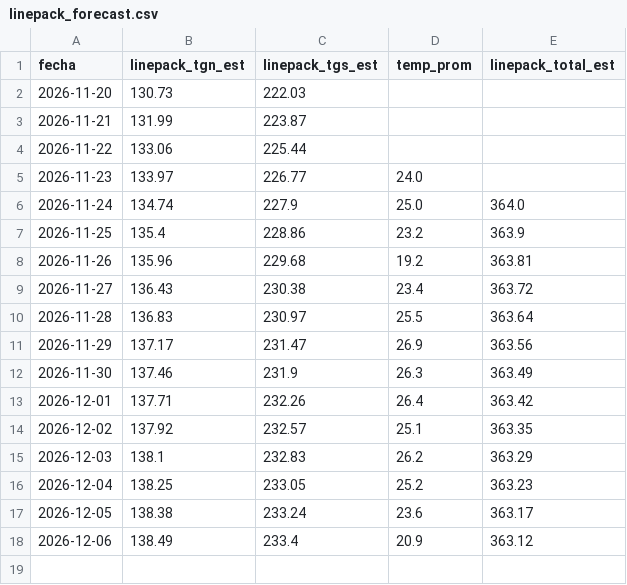
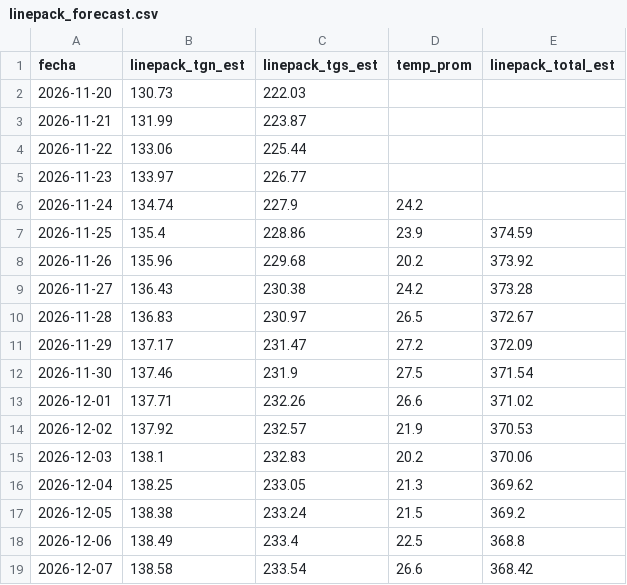
Before and after one commit to mpodeley/estado-red-gas, a CSV file: public/data/linepack_forecast.csv, drawn as a sheet.

```diff
--- a/public/data/linepack_forecast.csv
+++ b/public/data/linepack_forecast.csv
@@ -4,15 +4,16 @@
 2026-11-22,133.06,225.44,,
-2026-11-23,133.97,226.77,24.0,
-2026-11-24,134.74,227.9,25.0,364.0
-2026-11-25,135.4,228.86,23.2,363.9
-2026-11-26,135.96,229.68,19.2,363.81
-2026-11-27,136.43,230.38,23.4,363.72
-2026-11-28,136.83,230.97,25.5,363.64
-2026-11-29,137.17,231.47,26.9,363.56
-2026-11-30,137.46,231.9,26.3,363.49
-2026-12-01,137.71,232.26,26.4,363.42
-2026-12-02,137.92,232.57,25.1,363.35
-2026-12-03,138.1,232.83,26.2,363.29
-2026-12-04,138.25,233.05,25.2,363.23
-2026-12-05,138.38,233.24,23.6,363.17
-2026-12-06,138.49,233.4,20.9,363.12
+2026-11-23,133.97,226.77,,
+2026-11-24,134.74,227.9,24.2,
+2026-11-25,135.4,228.86,23.9,374.59
+2026-11-26,135.96,229.68,20.2,373.92
+2026-11-27,136.43,230.38,24.2,373.28
+2026-11-28,136.83,230.97,26.5,372.67
+2026-11-29,137.17,231.47,27.2,372.09
+2026-11-30,137.46,231.9,27.5,371.54
+2026-12-01,137.71,232.26,26.6,371.02
+2026-12-02,137.92,232.57,21.9,370.53
+2026-12-03,138.1,232.83,20.2,370.06
+2026-12-04,138.25,233.05,21.3,369.62
+2026-12-05,138.38,233.24,21.5,369.2
+2026-12-06,138.49,233.4,22.5,368.8
+2026-12-07,138.58,233.54,26.6,368.42
```
Also changed, not shown: public/data/carga_datos.csv, public/data/comments.csv, 29 other files.
